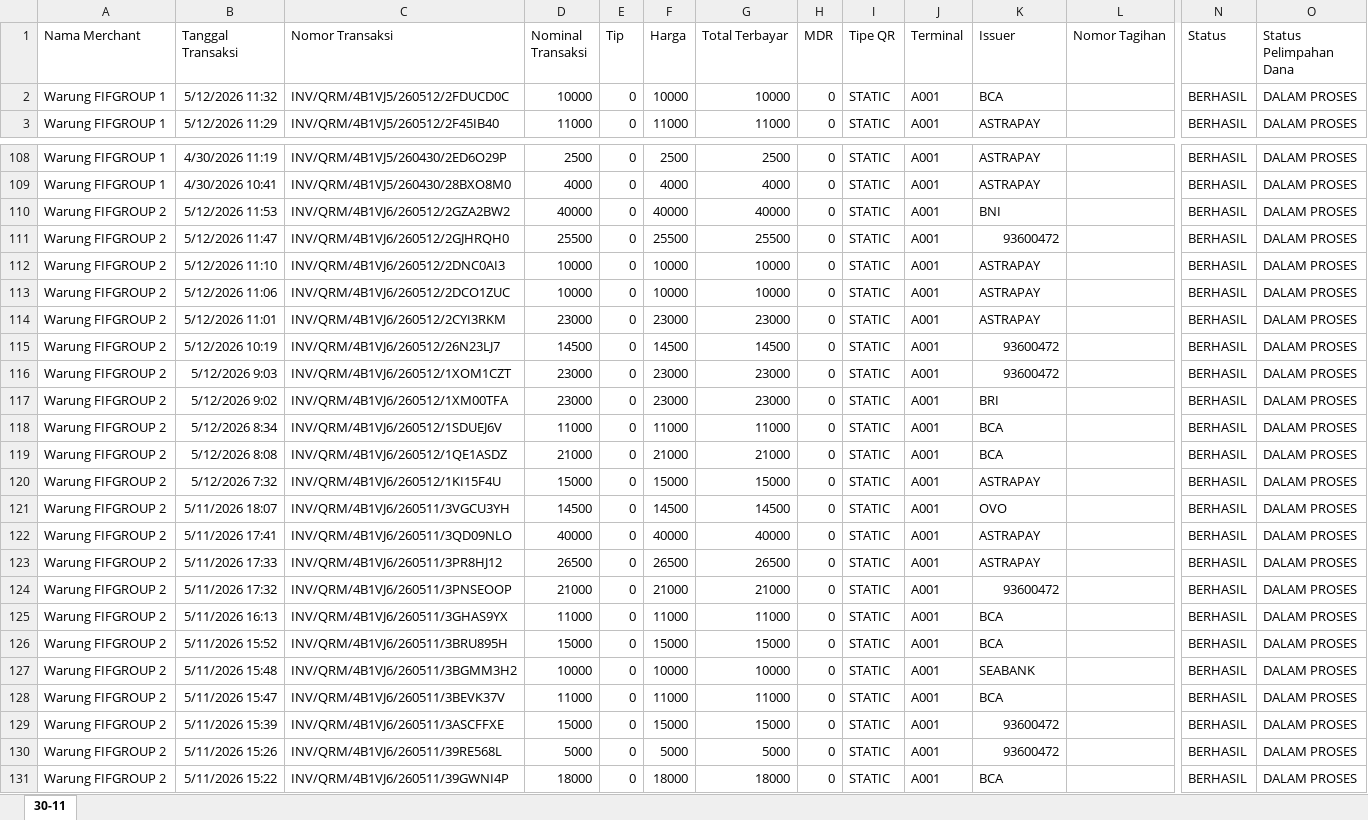
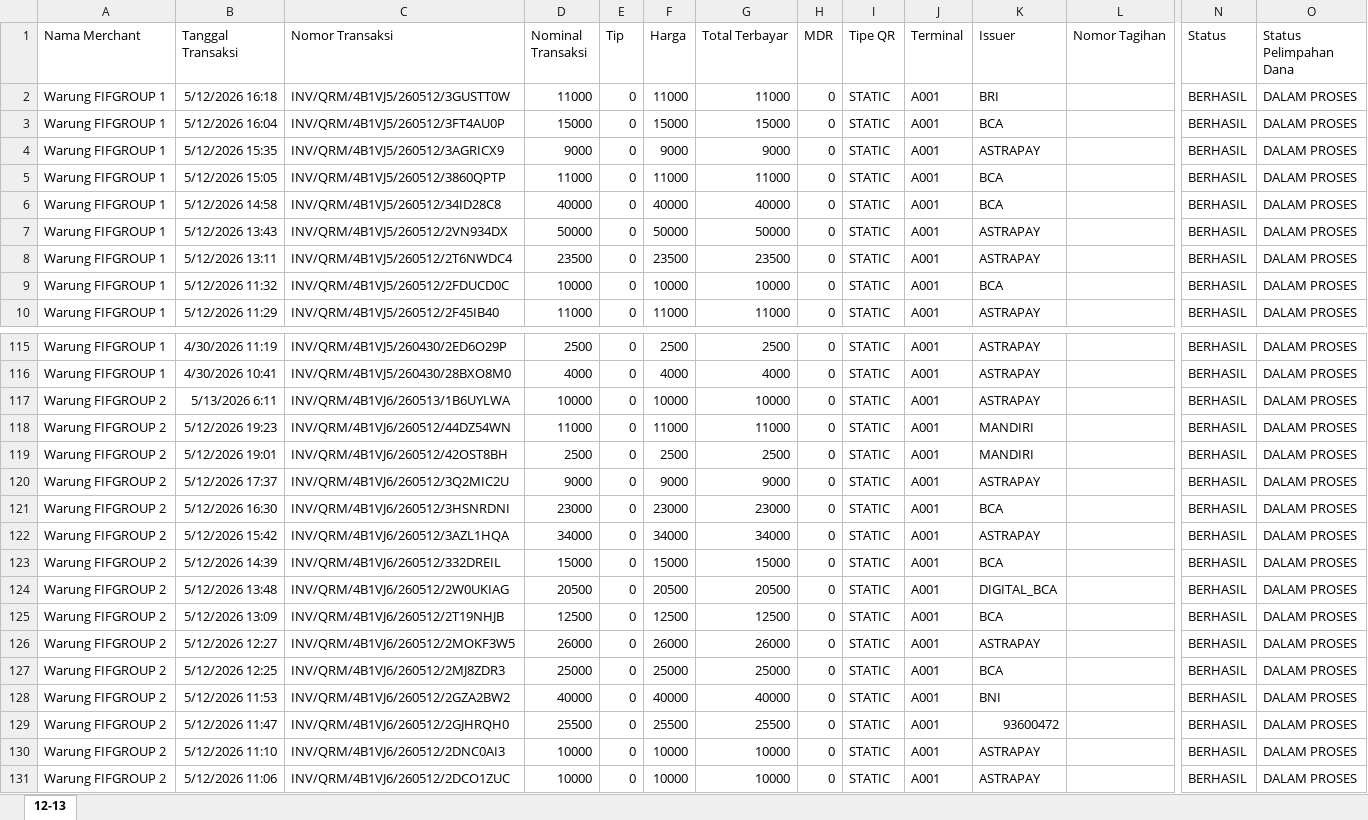
Before and after one commit to andi-arch1/WarungFifgroup, an Excel workbook: data/qris_all.xlsx, sheet 12-13, drawn as a sheet; only a part is shown, gaps mark what is left out; the shorter side is filled out with more unchanged rows; values as stored, in another font and other column widths than the file's, no borders; rows hold the shown columns only; the diff covers the shown part only; the diff names each change by its address in the sheet, - before the commit and + after, or states it on an @@ line.

Commit message:
Add files via upload

```diff
--- a/data/qris_all.xlsx (sheet 12-13)
+++ b/data/qris_all.xlsx (sheet 12-13)
-sheet tab: 30-11
+sheet tab: 12-13
+row 2: Warung FIFGROUP 1 | 5/12/2026 16:18 | INV/QRM/4B1VJ5/260512/3GUSTT0W | 11000 | 0 | 11000 | 11000 | 0 | STATIC | A001 | BRI |  | BERHASIL | DALAM PROSES
+row 3: Warung FIFGROUP 1 | 5/12/2026 16:04 | INV/QRM/4B1VJ5/260512/3FT4AU0P | 15000 | 0 | 15000 | 15000 | 0 | STATIC | A001 | BCA |  | BERHASIL | DALAM PROSES
+row 4: Warung FIFGROUP 1 | 5/12/2026 15:35 | INV/QRM/4B1VJ5/260512/3AGRICX9 | 9000 | 0 | 9000 | 9000 | 0 | STATIC | A001 | ASTRAPAY |  | BERHASIL | DALAM PROSES
+row 5: Warung FIFGROUP 1 | 5/12/2026 15:05 | INV/QRM/4B1VJ5/260512/3860QPTP | 11000 | 0 | 11000 | 11000 | 0 | STATIC | A001 | BCA |  | BERHASIL | DALAM PROSES
+row 6: Warung FIFGROUP 1 | 5/12/2026 14:58 | INV/QRM/4B1VJ5/260512/34ID28C8 | 40000 | 0 | 40000 | 40000 | 0 | STATIC | A001 | BCA |  | BERHASIL | DALAM PROSES
+row 7: Warung FIFGROUP 1 | 5/12/2026 13:43 | INV/QRM/4B1VJ5/260512/2VN934DX | 50000 | 0 | 50000 | 50000 | 0 | STATIC | A001 | ASTRAPAY |  | BERHASIL | DALAM PROSES
+row 8: Warung FIFGROUP 1 | 5/12/2026 13:11 | INV/QRM/4B1VJ5/260512/2T6NWDC4 | 23500 | 0 | 23500 | 23500 | 0 | STATIC | A001 | ASTRAPAY |  | BERHASIL | DALAM PROSES
+row 117: Warung FIFGROUP 2 | 5/13/2026 6:11 | INV/QRM/4B1VJ6/260513/1B6UYLWA | 10000 | 0 | 10000 | 10000 | 0 | STATIC | A001 | ASTRAPAY |  | BERHASIL | DALAM PROSES
+row 118: Warung FIFGROUP 2 | 5/12/2026 19:23 | INV/QRM/4B1VJ6/260512/44DZ54WN | 11000 | 0 | 11000 | 11000 | 0 | STATIC | A001 | MANDIRI |  | BERHASIL | DALAM PROSES
+row 119: Warung FIFGROUP 2 | 5/12/2026 19:01 | INV/QRM/4B1VJ6/260512/42OST8BH | 2500 | 0 | 2500 | 2500 | 0 | STATIC | A001 | MANDIRI |  | BERHASIL | DALAM PROSES
+row 120: Warung FIFGROUP 2 | 5/12/2026 17:37 | INV/QRM/4B1VJ6/260512/3Q2MIC2U | 9000 | 0 | 9000 | 9000 | 0 | STATIC | A001 | ASTRAPAY |  | BERHASIL | DALAM PROSES
+row 121: Warung FIFGROUP 2 | 5/12/2026 16:30 | INV/QRM/4B1VJ6/260512/3HSNRDNI | 23000 | 0 | 23000 | 23000 | 0 | STATIC | A001 | BCA |  | BERHASIL | DALAM PROSES
+row 122: Warung FIFGROUP 2 | 5/12/2026 15:42 | INV/QRM/4B1VJ6/260512/3AZL1HQA | 34000 | 0 | 34000 | 34000 | 0 | STATIC | A001 | ASTRAPAY |  | BERHASIL | DALAM PROSES
+row 123: Warung FIFGROUP 2 | 5/12/2026 14:39 | INV/QRM/4B1VJ6/260512/332DREIL | 15000 | 0 | 15000 | 15000 | 0 | STATIC | A001 | BCA |  | BERHASIL | DALAM PROSES
+row 124: Warung FIFGROUP 2 | 5/12/2026 13:48 | INV/QRM/4B1VJ6/260512/2W0UKIAG | 20500 | 0 | 20500 | 20500 | 0 | STATIC | A001 | DIGITAL_BCA |  | BERHASIL | DALAM PROSES
+row 125: Warung FIFGROUP 2 | 5/12/2026 13:09 | INV/QRM/4B1VJ6/260512/2T19NHJB | 12500 | 0 | 12500 | 12500 | 0 | STATIC | A001 | BCA |  | BERHASIL | DALAM PROSES
+row 126: Warung FIFGROUP 2 | 5/12/2026 12:27 | INV/QRM/4B1VJ6/260512/2MOKF3W5 | 26000 | 0 | 26000 | 26000 | 0 | STATIC | A001 | ASTRAPAY |  | BERHASIL | DALAM PROSES
+row 127: Warung FIFGROUP 2 | 5/12/2026 12:25 | INV/QRM/4B1VJ6/260512/2MJ8ZDR3 | 25000 | 0 | 25000 | 25000 | 0 | STATIC | A001 | BCA |  | BERHASIL | DALAM PROSES
```
Also changed, not shown: 11 added rows elsewhere in this sheet.
